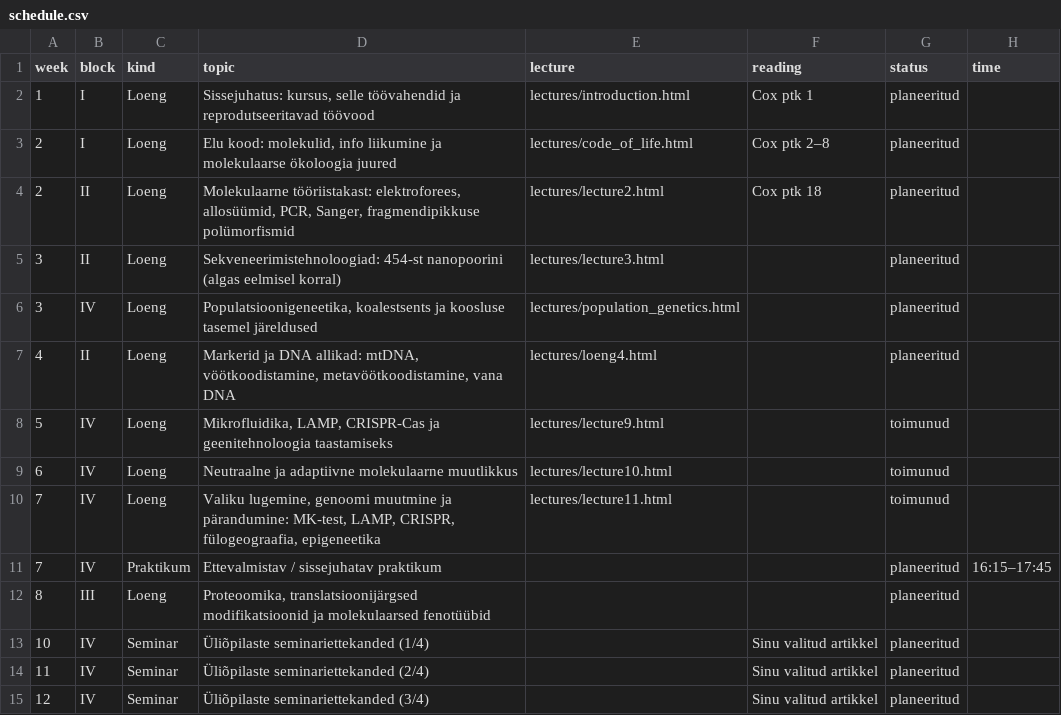
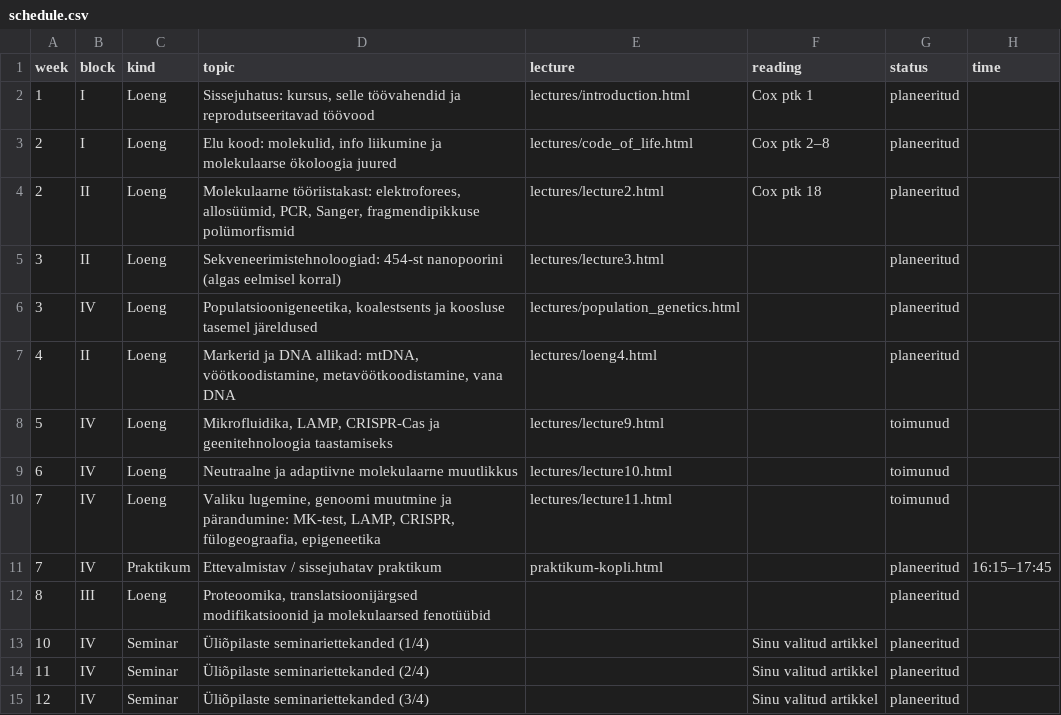
Before and after one commit to PeeterLaas/MolEcoMeth, a CSV file: data/schedule.csv, drawn as a sheet; only a part is shown.

Commit message:
Lingi ajakava praktikumirida Kopli lahe taustalehele

```diff
--- a/data/schedule.csv
+++ b/data/schedule.csv
@@ -10,3 +10,3 @@ week,block,kind,topic,lecture,reading,status,time
 7,IV,Loeng,"Valiku lugemine, genoomi muutmine ja pärandumine: MK-test, LAMP, CRISPR, fülogeograafia, epigeneetika",lectures/lecture11.html,,toimunud,
-7,IV,Praktikum,Ettevalmistav / sissejuhatav praktikum,,,planeeritud,16:15–17:45
+7,IV,Praktikum,Ettevalmistav / sissejuhatav praktikum,praktikum-kopli.html,,planeeritud,16:15–17:45
 8,III,Loeng,"Proteoomika, translatsioonijärgsed modifikatsioonid ja molekulaarsed fenotüübid",,,planeeritud,
```
Also changed, not shown: 2 other files.
